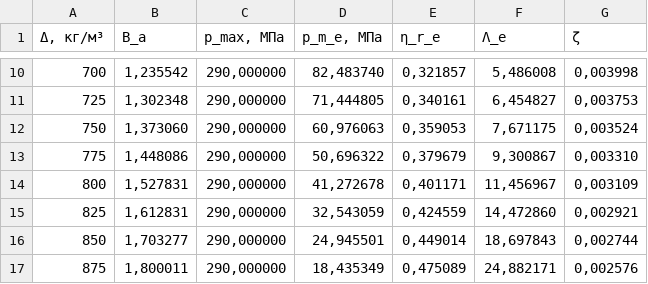
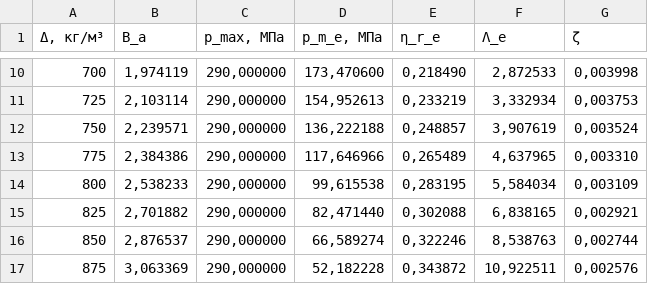
Before and after one commit to SovietSherlock/Internal_Ballistics_Optimal_Cannon_System_Parameters_Simulation, a CSV file: SRC/results/Direct_Problem/Required_Pressure_Rate_Table.csv, drawn as a sheet; only a part is shown, gaps mark what is left out; the diff covers the shown part only.

```diff
--- a/SRC/results/Direct_Problem/Required_Pressure_Rate_Table.csv
+++ b/SRC/results/Direct_Problem/Required_Pressure_Rate_Table.csv
@@ -10,8 +10,8 @@
-700,"1,235542","290,000000","82,483740","0,321857","5,486008","0,003998"
-725,"1,302348","290,000000","71,444805","0,340161","6,454827","0,003753"
-750,"1,373060","290,000000","60,976063","0,359053","7,671175","0,003524"
-775,"1,448086","290,000000","50,696322","0,379679","9,300867","0,003310"
-800,"1,527831","290,000000","41,272678","0,401171","11,456967","0,003109"
-825,"1,612831","290,000000","32,543059","0,424559","14,472860","0,002921"
-850,"1,703277","290,000000","24,945501","0,449014","18,697843","0,002744"
-875,"1,800011","290,000000","18,435349","0,475089","24,882171","0,002576"
+700,"1,974119","290,000000","173,470600","0,218490","2,872533","0,003998"
+725,"2,103114","290,000000","154,952613","0,233219","3,332934","0,003753"
+750,"2,239571","290,000000","136,222188","0,248857","3,907619","0,003524"
+775,"2,384386","290,000000","117,646966","0,265489","4,637965","0,003310"
+800,"2,538233","290,000000","99,615538","0,283195","5,584034","0,003109"
+825,"2,701882","290,000000","82,471440","0,302088","6,838165","0,002921"
+850,"2,876537","290,000000","66,589274","0,322246","8,538763","0,002744"
+875,"3,063369","290,000000","52,182228","0,343872","10,922511","0,002576"
```
Also changed, not shown: 32 edited cells elsewhere in this file, SRC/results/Direct_Problem/Pressure_Rate_Table.csv, 2 other files.
